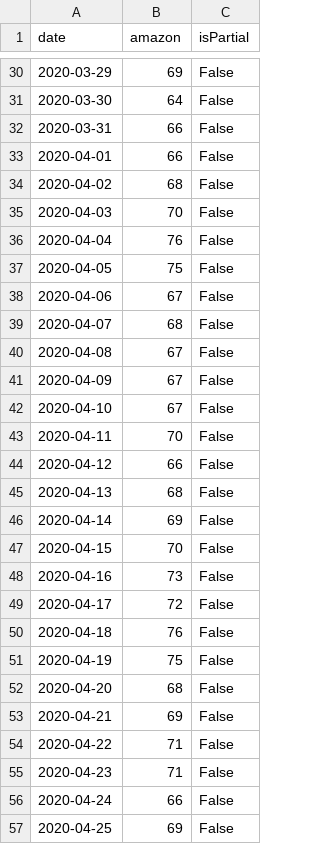
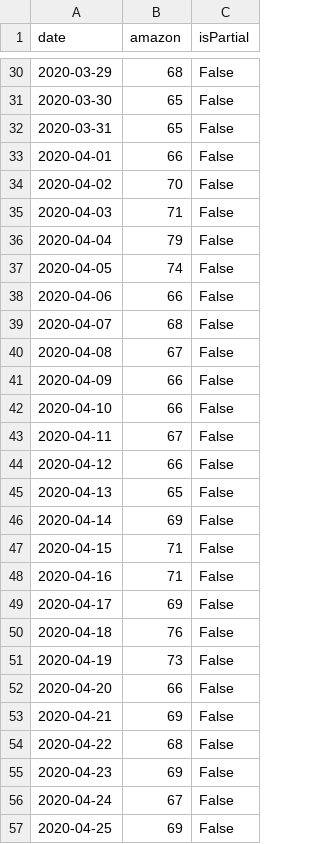
Before and after one commit to jackedison/pytrends-daily, a CSV file: data/amazon_daily.csv, drawn as a sheet; only a part is shown, gaps mark what is left out; the diff covers the shown part only.

```diff
--- a/data/amazon_daily.csv
+++ b/data/amazon_daily.csv
@@ -30,28 +30,28 @@ date,amazon,isPartial
-2020-03-29,69,False
-2020-03-30,64,False
-2020-03-31,66,False
+2020-03-29,68,False
+2020-03-30,65,False
+2020-03-31,65,False
 2020-04-01,66,False
-2020-04-02,68,False
-2020-04-03,70,False
-2020-04-04,76,False
-2020-04-05,75,False
-2020-04-06,67,False
+2020-04-02,70,False
+2020-04-03,71,False
+2020-04-04,79,False
+2020-04-05,74,False
+2020-04-06,66,False
 2020-04-07,68,False
 2020-04-08,67,False
-2020-04-09,67,False
-2020-04-10,67,False
-2020-04-11,70,False
+2020-04-09,66,False
+2020-04-10,66,False
+2020-04-11,67,False
 2020-04-12,66,False
-2020-04-13,68,False
+2020-04-13,65,False
 2020-04-14,69,False
-2020-04-15,70,False
-2020-04-16,73,False
-2020-04-17,72,False
+2020-04-15,71,False
+2020-04-16,71,False
+2020-04-17,69,False
 2020-04-18,76,False
-2020-04-19,75,False
-2020-04-20,68,False
+2020-04-19,73,False
+2020-04-20,66,False
 2020-04-21,69,False
-2020-04-22,71,False
-2020-04-23,71,False
-2020-04-24,66,False
+2020-04-22,68,False
+2020-04-23,69,False
+2020-04-24,67,False
 2020-04-25,69,False
```
Also changed, not shown: 1 added row and 141 edited cells elsewhere in this file, data/amazon_overlapping.csv, data/buy gold_overlapping.csv, 2 other files.
